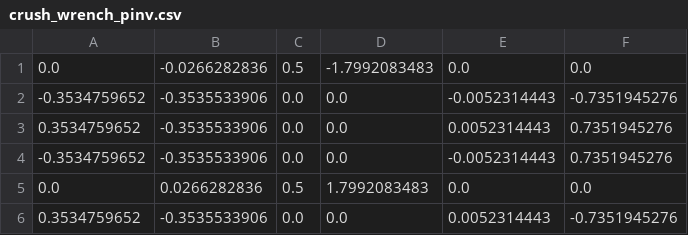
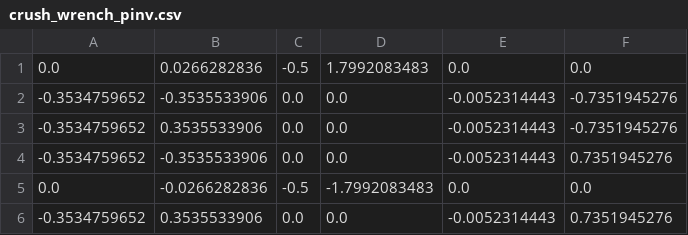
Before and after one commit to DukeRobotics/robosub-ros2, a CSV file: onboard/src/controls/data/crush_wrench_pinv.csv, drawn as a sheet.

```diff
--- a/onboard/src/controls/data/crush_wrench_pinv.csv
+++ b/onboard/src/controls/data/crush_wrench_pinv.csv
@@ -1,6 +1,6 @@
-0.0,-0.0266282836,0.5,-1.7992083483,0.0,0.0
+0.0,0.0266282836,-0.5,1.7992083483,0.0,0.0
 -0.3534759652,-0.3535533906,0.0,0.0,-0.0052314443,-0.7351945276
-0.3534759652,-0.3535533906,0.0,0.0,0.0052314443,0.7351945276
+-0.3534759652,0.3535533906,0.0,0.0,-0.0052314443,-0.7351945276
 -0.3534759652,-0.3535533906,0.0,0.0,-0.0052314443,0.7351945276
-0.0,0.0266282836,0.5,1.7992083483,0.0,0.0
-0.3534759652,-0.3535533906,0.0,0.0,0.0052314443,-0.7351945276
+0.0,-0.0266282836,-0.5,-1.7992083483,0.0,0.0
+-0.3534759652,0.3535533906,0.0,0.0,-0.0052314443,0.7351945276
```
Also changed, not shown: onboard/src/controls/data/crush_wrench.csv, onboard/src/controls/data/oogway_wrench.csv, 1 other file.
